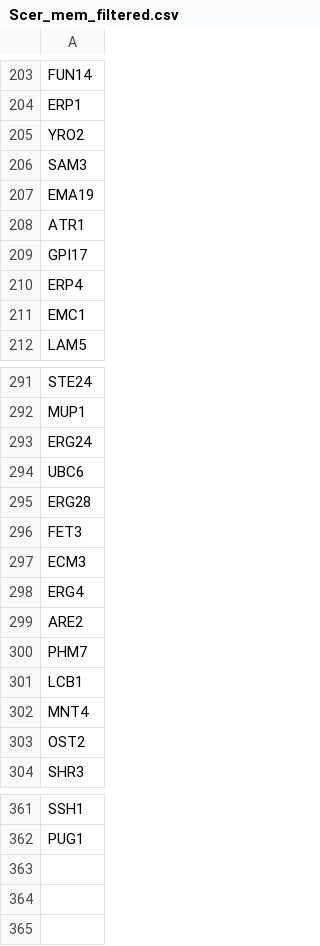
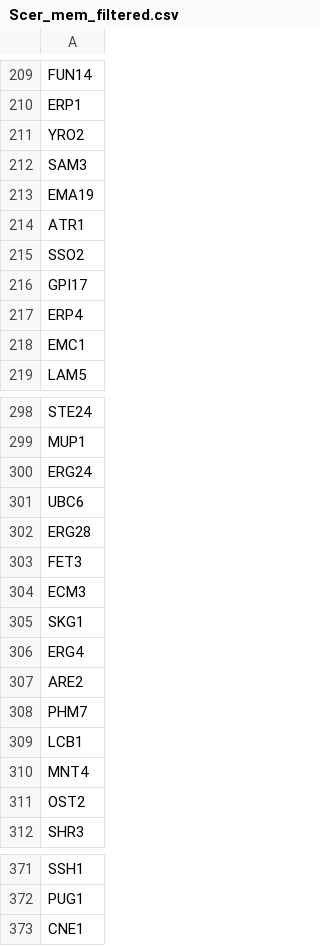
Before and after one commit to namratha2913/Does-differential-selection-influence-the-codon-usage-between-membrane-and-cytoplasmic-proteins-, a CSV file: Scer_mem_filtered.csv, drawn as a sheet; only a part is shown, gaps mark what is left out; the diff covers the shown part only; the diff names each change by its address in the sheet, - before the commit and + after, or states it on an @@ line.

```diff
--- a/Scer_mem_filtered.csv
+++ b/Scer_mem_filtered.csv
+row 215: SSO2
+row 305: SKG1
+row 373: CNE1
```
Also changed, not shown: 8 added rows elsewhere in this file.
